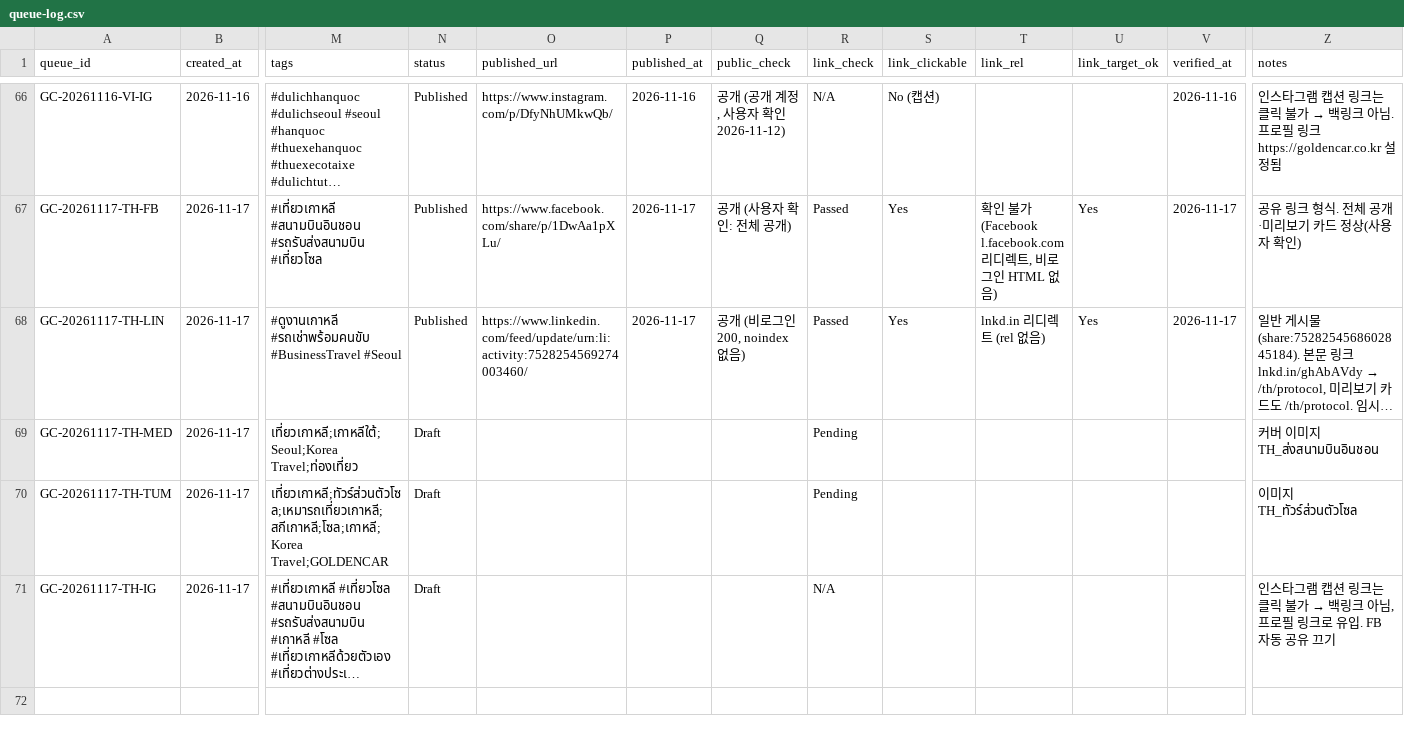
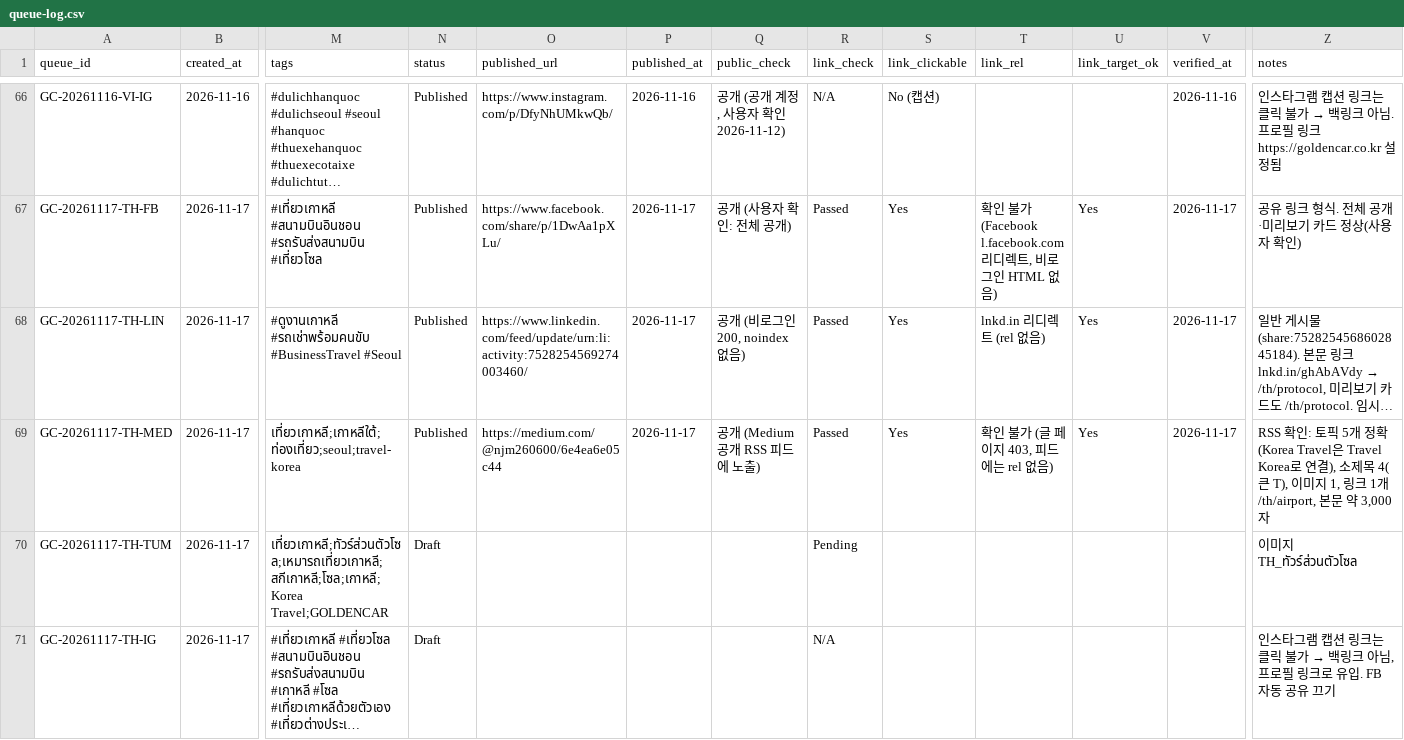
Before and after one commit to NJM-hub/NJM, a CSV file: .claude/skills/goldencar-backlink/queue-log.csv, drawn as a sheet; only a part is shown, gaps mark what is left out; long unchanged cells end in …; the diff names each change by its address in the sheet, - before the commit and + after, or states it on an @@ line.

```diff
--- a/.claude/skills/goldencar-backlink/queue-log.csv
+++ b/.claude/skills/goldencar-backlink/queue-log.csv
-M69 (tags): เที่ยวเกาหลี;เกาหลีใต้;Seoul;Korea Travel;ท่องเที่ยว
+M69 (tags): เที่ยวเกาหลี;เกาหลีใต้;ท่องเที่ยว;seoul;travel-korea
-N69 (status): Draft
+N69 (status): Published
-O69 (published_url): (empty)
+O69 (published_url): https://medium.com/@njm260600/6e4ea6e05c44
-P69 (published_at): (empty)
+P69 (published_at): 2026-11-17
-Q69 (public_check): (empty)
+Q69 (public_check): 공개 (Medium 공개 RSS 피드에 노출)
-R69 (link_check): Pending
+R69 (link_check): Passed
-S69 (link_clickable): (empty)
+S69 (link_clickable): Yes
-T69 (link_rel): (empty)
+T69 (link_rel): 확인 불가 (글 페이지 403, 피드에는 rel 없음)
-U69 (link_target_ok): (empty)
+U69 (link_target_ok): Yes
-V69 (verified_at): (empty)
+V69 (verified_at): 2026-11-17
-Z69 (notes): 커버 이미지 TH_ส่งสนามบินอินชอน
+Z69 (notes): RSS 확인: 토픽 5개 정확(Korea Travel은 Travel Korea로 연결), 소제목 4(큰 T), 이미지 1, 링크 1개 /th/airport, 본문 약 3,000자
```
